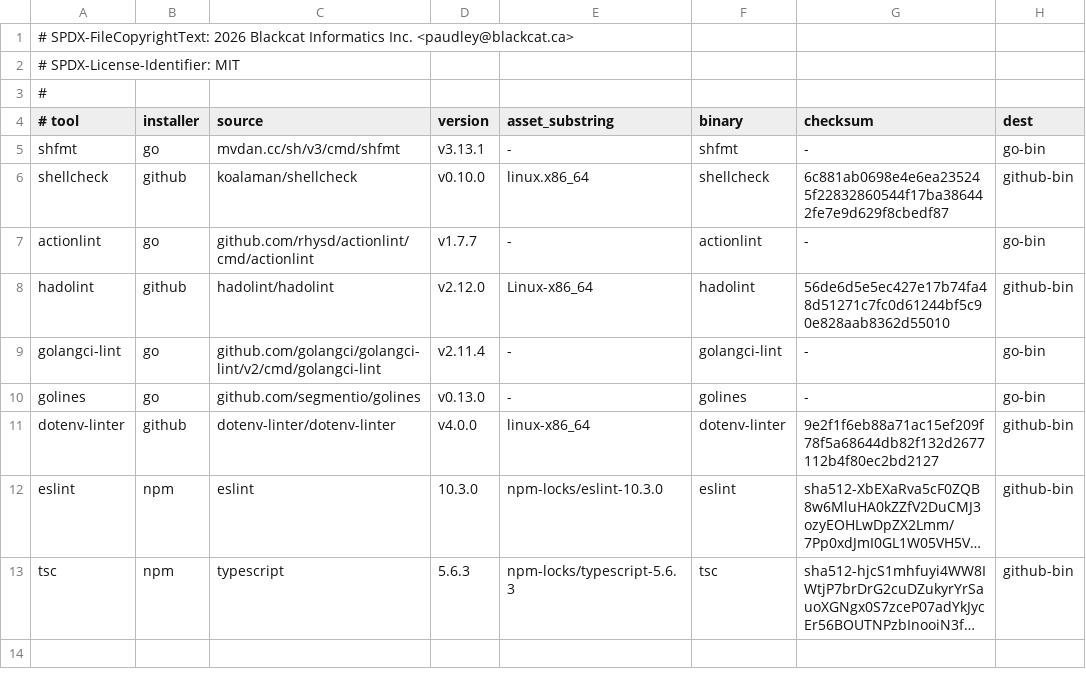
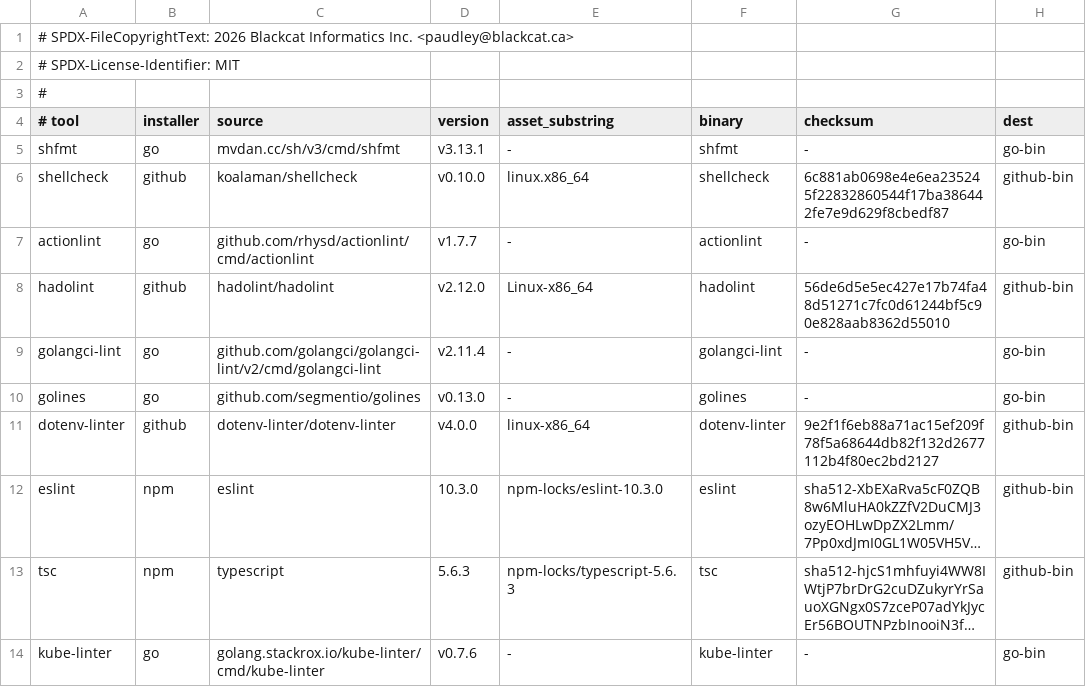
Before and after one commit to paudley/coding-ethos, a TSV file: pre-commit/hooks/managed-toolchain.tsv, drawn as a sheet; long unchanged cells end in …; the diff names each change by its address in the sheet, - before the commit and + after, or states it on an @@ line.

Commit message:
[codex] Add managed kube-linter diagnostics (#98)
## Summary

- Adds managed `kube-linter` acquisition through the Go-managed
toolchain manifest.
- Registers `kube-linter` as a captured Kubernetes manifest security
analyzer with parser metadata and an opt-in `kubernetes` hook group.
- Normalizes kube-linter JSON `Reports[]` into coding-ethos diagnostics,
including Kubernetes object metadata, CEL policy mapping, and SARIF
output.
- Documents the managed kube-linter workflow and adds real managed-tool
e2e coverage.

Closes #83

## Why

Kubernetes manifests are deployment safety boundaries, so this
integration adds a high-value DevSecOps analyzer without relying on
host-installed binaries or unmanaged config discovery. The hook group is
opt-in so ordinary YAML files are not treated as Kubernetes manifests
unless the caller selects that workflow.

## Implementation Notes

- Adds `kube-linter` to `pre-commit/hooks/managed-toolchain.tsv` as
`golang.stackrox.io/kube-linter/cmd/kube-linter@v0.7.6`.
- Adds parser support for kube-linter JSON fields such as
`Reports[].Check`, `Diagnostic.Message`, `Remediation`, and object
`FilePath`/kind/name/namespace metadata.
- Adds `kubernetes.manifest_security` evidence mapping and
managed-config guidance for kube-linter failure modes.
- Adds catalog, hookrunner, parser, AST, and e2e tests, including JSON
and SARIF assertions against the real managed binary.

## Validation

- `make build`
- `make check-tool-configs`
- `build/toolchain/go-bin/kube-linter version`
- `go test ./diagnostics ./toolcatalog ./internal/hookrunnercli
./internal/astfacts ./internal/e2e`
- `git diff --check`
- `bin/coding-ethos-hook-runner run-group go go/diagnostics/parser.go
go/diagnostics/parser_static_tools.go go/diagnostics/parser_test.go
go/internal/astfacts/astfacts_test.go
go/internal/e2e/managed_lint_test.go
go/internal/hookrunnercli/hook_registry.go
go/internal/hookrunnercli/tool_catalog_internal_test.go
go/internal/hookrunnercli/toolchain_groups.go go/toolcatalog/catalog.go
go/toolcatalog/catalog_test.go`

## Notes

The pre-push hook completed successfully but reported existing
warning-level feedback from Python
complexity/maintainability/tool-output checks and the project-wide 90%
Go coverage goal. No blocking hook failure remains.

```diff
--- a/pre-commit/hooks/managed-toolchain.tsv
+++ b/pre-commit/hooks/managed-toolchain.tsv
+row 14: kube-linter | go | golang.stackrox.io/kube-linter/cmd/kube-linter | v0.7.6 | - | kube-linter | - | go-bin
```
Also changed, not shown: 13 other files.
